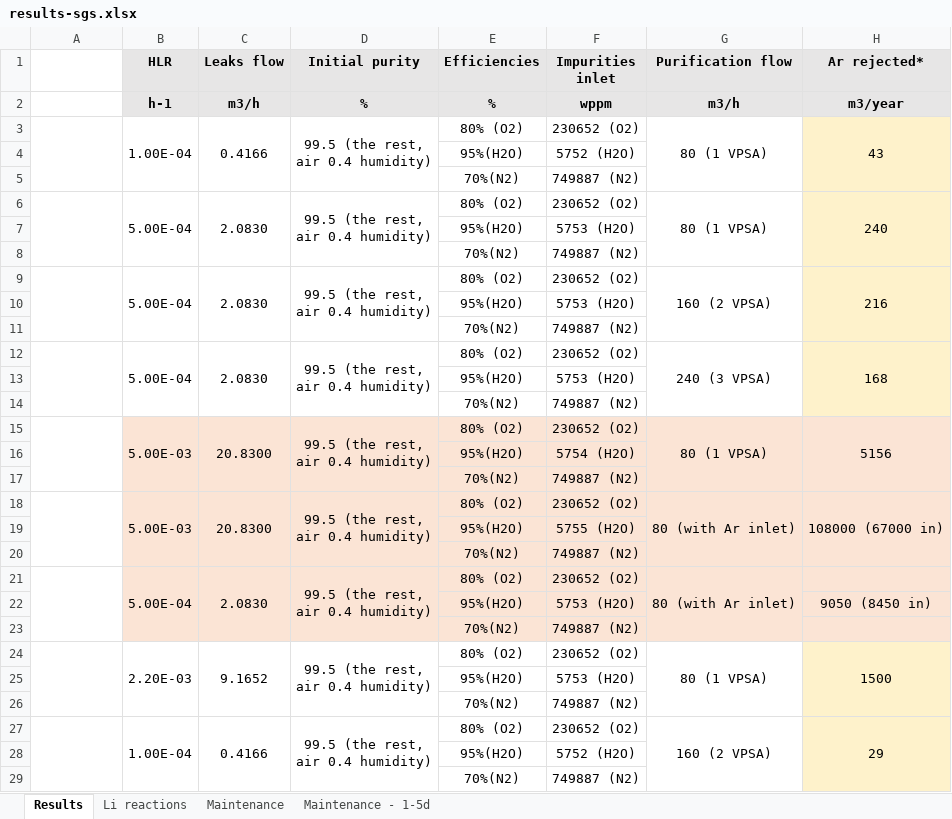
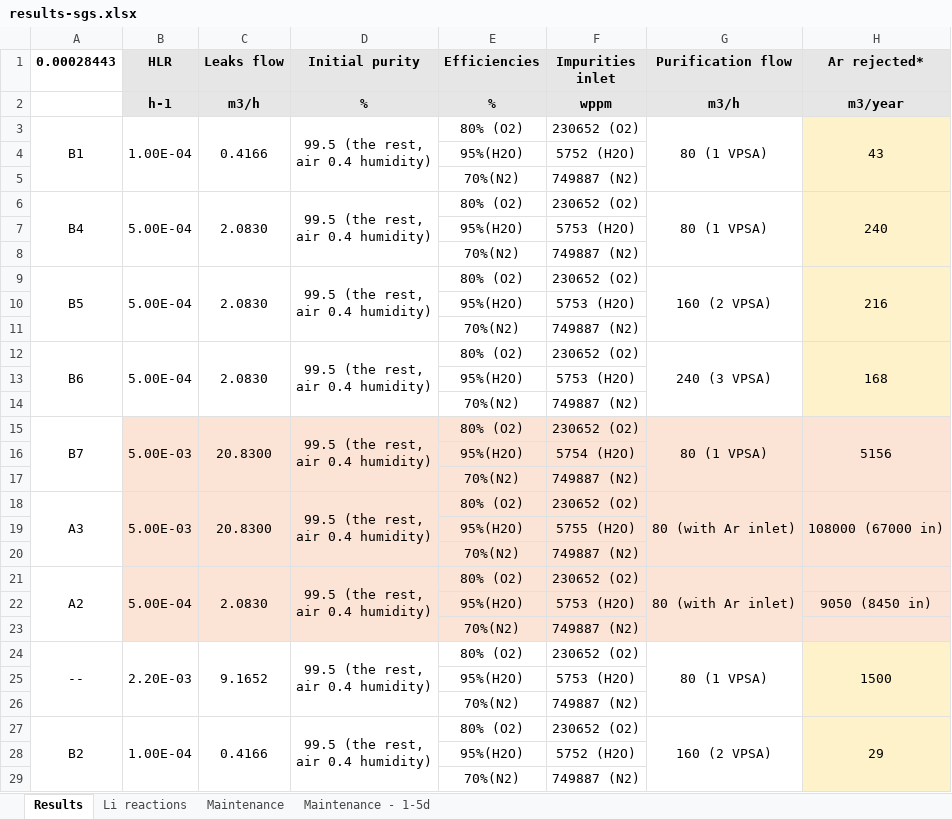
Before and after one commit to manjavacas/paper-sgs_ifmif_dones, an Excel workbook: data/results-sgs.xlsx, sheet Results, drawn as a sheet; only a part is shown; values as stored, in another font and other column widths than the file's, no borders; the diff covers the shown part only; the diff names each change by its address in the sheet, - before the commit and + after, or states it on an @@ line.

```diff
--- a/data/results-sgs.xlsx (sheet Results)
+++ b/data/results-sgs.xlsx (sheet Results)
-A1: (empty)
+A1: 0.00028443
-A3 (0.00028443): (empty)
+A3 (0.00028443): B1
-A6 (0.00028443): (empty)
+A6 (0.00028443): B4
-A9 (0.00028443): (empty)
+A9 (0.00028443): B5
-A12 (0.00028443): (empty)
+A12 (0.00028443): B6
-A15 (0.00028443): (empty)
+A15 (0.00028443): B7
-A18 (0.00028443): (empty)
+A18 (0.00028443): A3
-A21 (0.00028443): (empty)
+A21 (0.00028443): A2
-A24 (0.00028443): (empty)
+A24 (0.00028443): --
-A27 (0.00028443): (empty)
+A27 (0.00028443): B2
```
Also changed, not shown: 15 added rows and 4 edited cells elsewhere in this sheet, sheet Li reactions, sheet Maintenance - 1-5d, charts or pictures, 13 other files.
